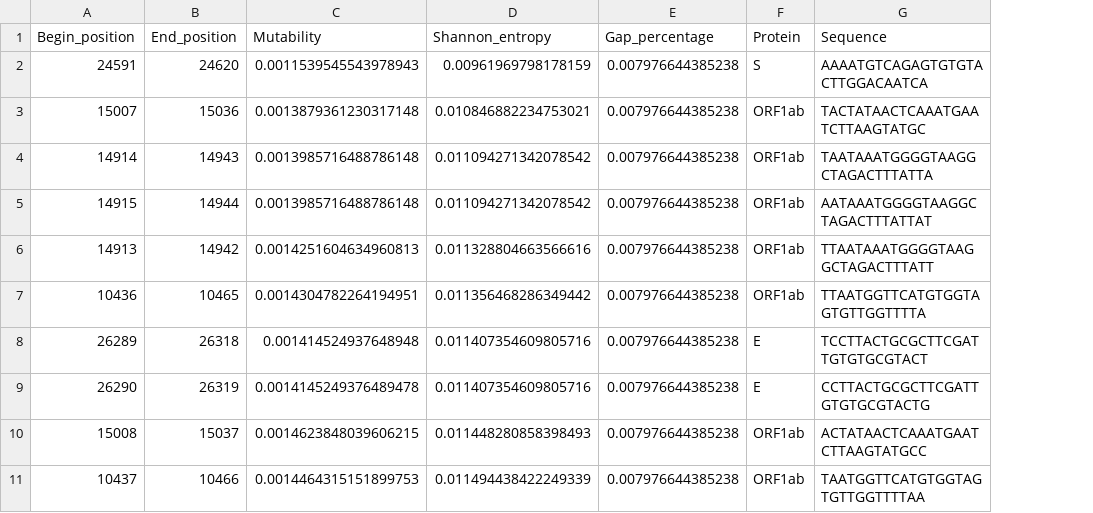
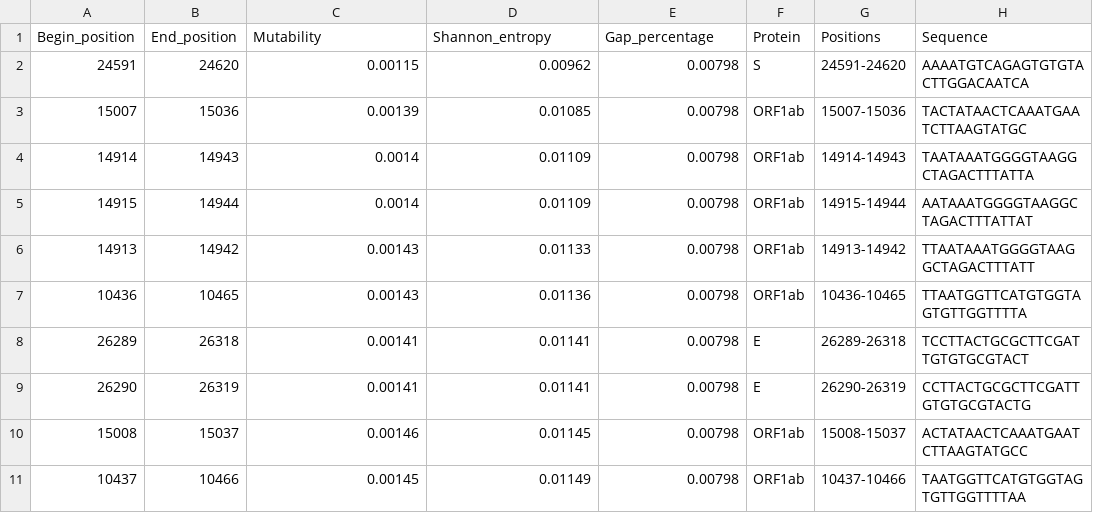
Before and after one commit to menvdamm/MScThesis, a CSV file: Corona/Data/Dataframes/small_score_df_Shannon_entropy.csv, drawn as a sheet; the diff names each change by its address in the sheet, - before the commit and + after, or states it on an @@ line.

```diff
--- a/Corona/Data/Dataframes/small_score_df_Shannon_entropy.csv
+++ b/Corona/Data/Dataframes/small_score_df_Shannon_entropy.csv
+column G (Positions), rows 2-11: 24591-24620 | 15007-15036 | 14914-14943 | 14915-14944 | 14913-14942 | 10436-10465 | 26289-26318 | 26290-26319 | 15008-15037 | 10437-10466
-C2 (Mutability): 0.0011539545543978943
+C2 (Mutability): 0.00115
-D2 (Shannon_entropy): 0.00961969798178159
+D2 (Shannon_entropy): 0.00962
-E2:E11 (Gap_percentage): 0.007976644385238
+E2:E11 (Gap_percentage): 0.00798
-C3 (Mutability): 0.0013879361230317148
+C3 (Mutability): 0.00139
-D3 (Shannon_entropy): 0.010846882234753021
+D3 (Shannon_entropy): 0.01085
-C4:C5 (Mutability): 0.0013985716488786148
+C4:C5 (Mutability): 0.0014
-D4:D5 (Shannon_entropy): 0.011094271342078542
+D4:D5 (Shannon_entropy): 0.01109
-C6 (Mutability): 0.0014251604634960813
+C6 (Mutability): 0.00143
-D6 (Shannon_entropy): 0.011328804663566616
+D6 (Shannon_entropy): 0.01133
-C7 (Mutability): 0.0014304782264194951
+C7 (Mutability): 0.00143
-D7 (Shannon_entropy): 0.011356468286349442
+D7 (Shannon_entropy): 0.01136
-C8 (Mutability): 0.001414524937648948
+C8 (Mutability): 0.00141
-D8:D9 (Shannon_entropy): 0.011407354609805716
+D8:D9 (Shannon_entropy): 0.01141
-C9 (Mutability): 0.0014145249376489478
+C9 (Mutability): 0.00141
-C10 (Mutability): 0.0014623848039606215
+C10 (Mutability): 0.00146
-D10 (Shannon_entropy): 0.011448280858398493
+D10 (Shannon_entropy): 0.01145
-C11 (Mutability): 0.0014464315151899753
+C11 (Mutability): 0.00145
-D11 (Shannon_entropy): 0.011494438422249339
+D11 (Shannon_entropy): 0.01149
```
Also changed, not shown: Corona/Data/Dataframes/small_score_df_Mutability.csv, Influenza/Data/Dataframes/small_score_df_A_Mutability.csv, 9 other files.
